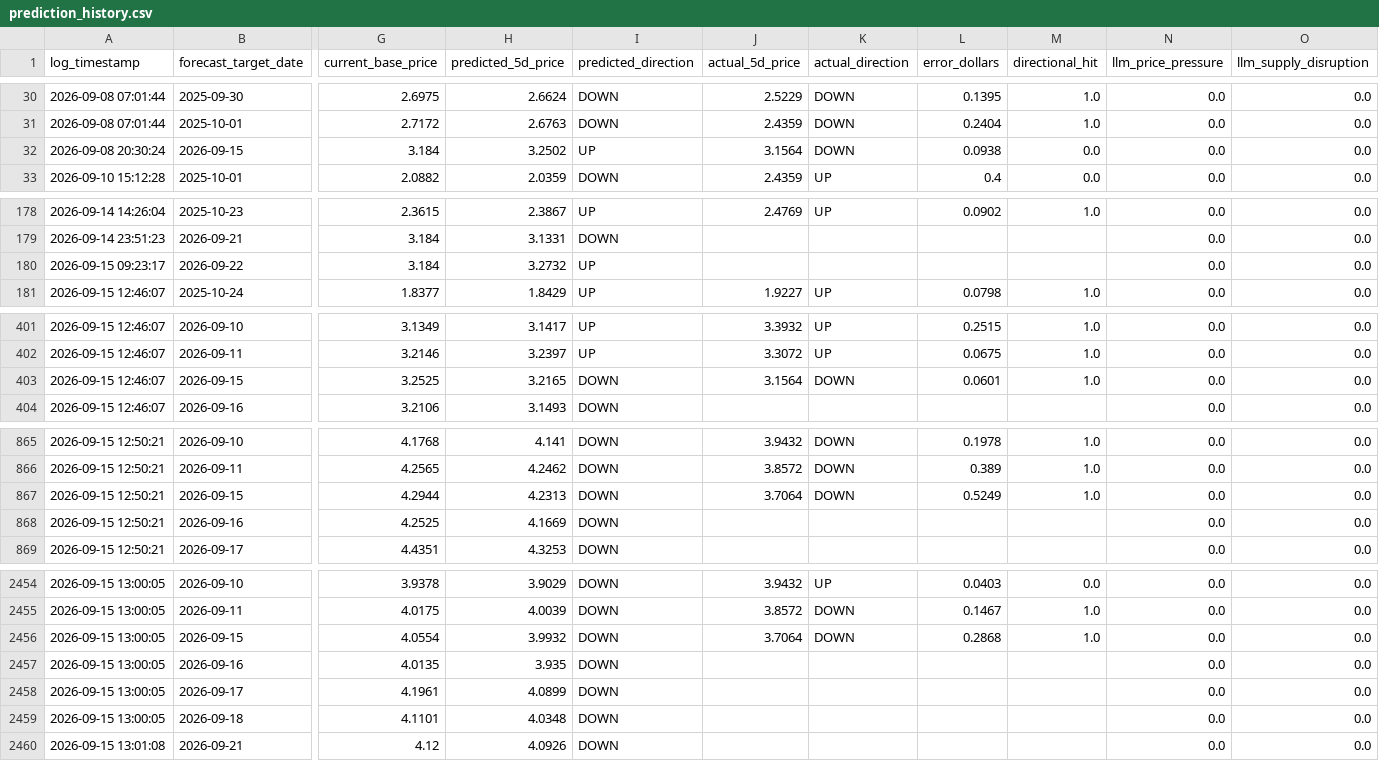
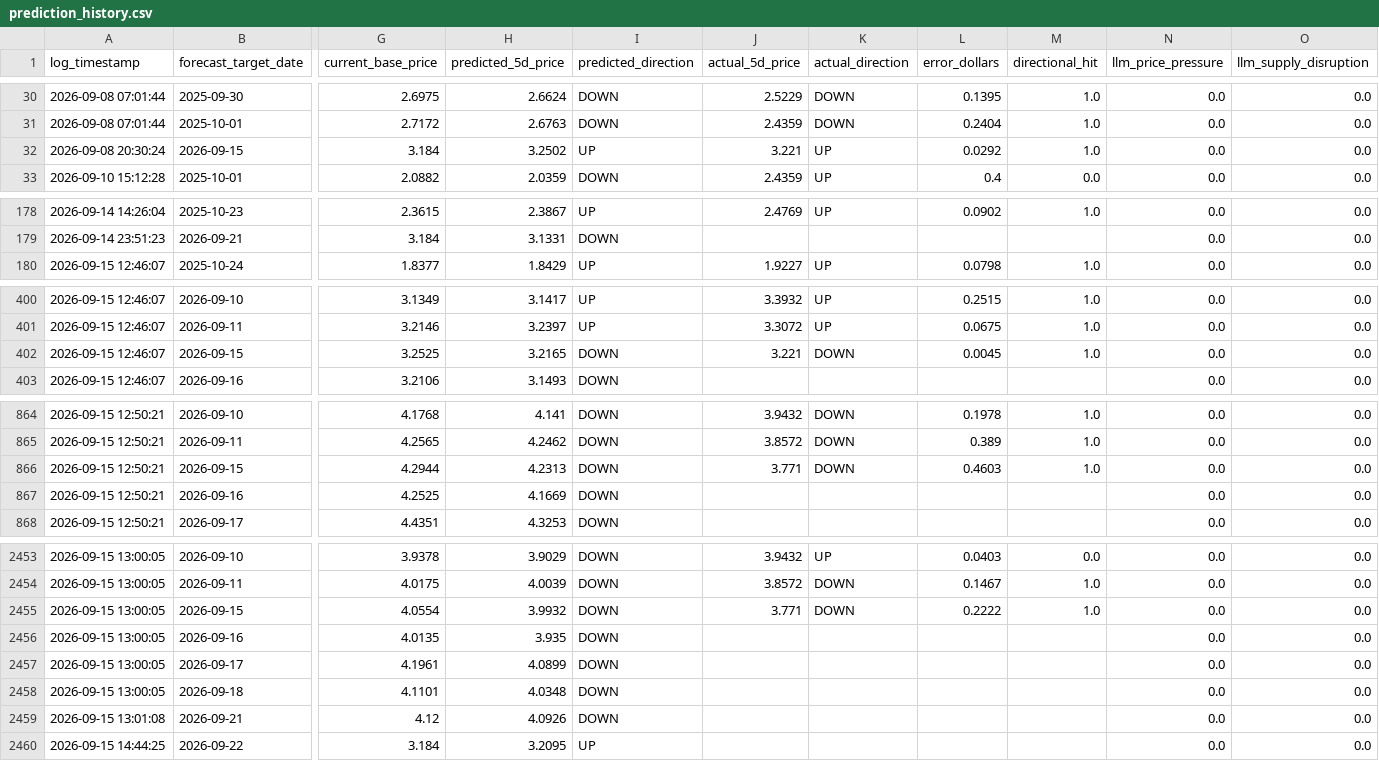
Before and after one commit to KoshiirRa/midgley, a CSV file: data/prediction_history.csv, drawn as a sheet; only a part is shown, gaps mark what is left out; removed rows and columns are numbered as before the commit, all else as after; rows hold the shown columns only; the diff covers the shown part only; the diff names each change by its address in the sheet, - before the commit and + after, or states it on an @@ line.

```diff
--- a/data/prediction_history.csv
+++ b/data/prediction_history.csv
-J32 (actual_5d_price): 3.1564
+J32 (actual_5d_price): 3.221
-K32 (actual_direction): DOWN
+K32 (actual_direction): UP
-L32 (error_dollars): 0.0938
+L32 (error_dollars): 0.0292
-M32 (directional_hit): 0.0
+M32 (directional_hit): 1.0
-row 180: 2026-09-15 09:23:17 | 2026-09-22 | 3.184 | 3.2732 | UP |  |  |  |  | 0.0 | 0.0
-J402 (actual_5d_price): 3.1564
+J402 (actual_5d_price): 3.221
-L402 (error_dollars): 0.0601
+L402 (error_dollars): 0.0045
-J866 (actual_5d_price): 3.7064
+J866 (actual_5d_price): 3.771
-L866 (error_dollars): 0.5249
+L866 (error_dollars): 0.4603
-J2455 (actual_5d_price): 3.7064
+J2455 (actual_5d_price): 3.771
-L2455 (error_dollars): 0.2868
+L2455 (error_dollars): 0.2222
+row 2460: 2026-09-15 14:44:25 | 2026-09-22 | 3.184 | 3.2095 | UP |  |  |  |  | 0.0 | 0.0
```
Also changed, not shown: 12 edited cells elsewhere in this file, 19 other files.
